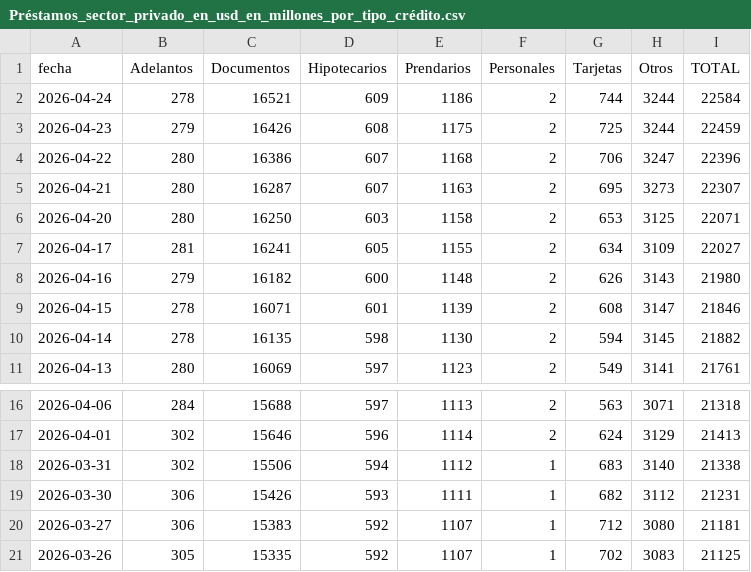
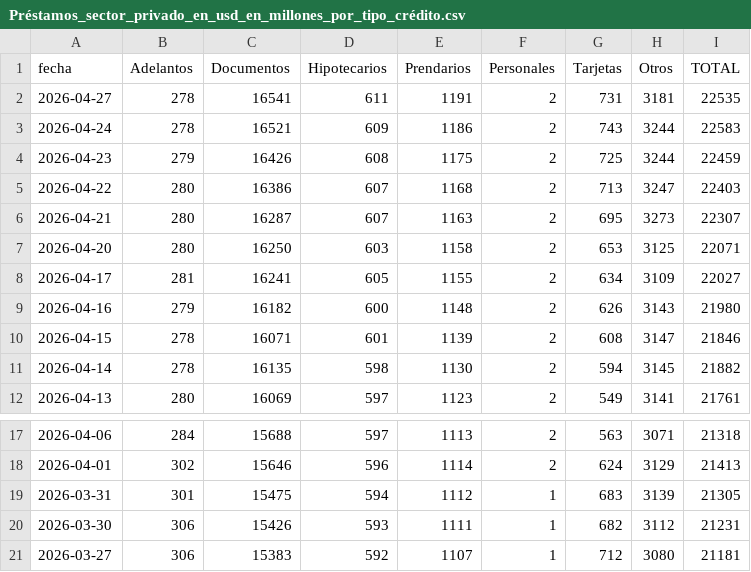
Before and after one commit to jesusrobles824/Proyectos-BI, a CSV file: Automatización de Datos/Préstamos_sector_privado_en_usd_en_millones_por_tipo_crédito.csv, drawn as a sheet; only a part is shown, gaps mark what is left out; the shorter side is filled out with more unchanged rows.

```diff
--- a/Automatización de Datos/Préstamos_sector_privado_en_usd_en_millones_por_tipo_crédito.csv
+++ b/Automatización de Datos/Préstamos_sector_privado_en_usd_en_millones_por_tipo_crédito.csv
@@ -1,5 +1,6 @@
 fecha,Adelantos,Documentos,Hipotecarios,Prendarios,Personales,Tarjetas,Otros,TOTAL
-2026-04-24,278,16521,609,1186,2,744,3244,22584
+2026-04-27,278,16541,611,1191,2,731,3181,22535
+2026-04-24,278,16521,609,1186,2,743,3244,22583
 2026-04-23,279,16426,608,1175,2,725,3244,22459
-2026-04-22,280,16386,607,1168,2,706,3247,22396
+2026-04-22,280,16386,607,1168,2,713,3247,22403
 2026-04-21,280,16287,607,1163,2,695,3273,22307
@@ -17,3 +18,3 @@ fecha,Adelantos,Documentos,Hipotecarios,Prendarios,Personales,Tarjetas,Otros,TOT
 2026-04-01,302,15646,596,1114,2,624,3129,21413
-2026-03-31,302,15506,594,1112,1,683,3140,21338
+2026-03-31,301,15475,594,1112,1,683,3139,21305
 2026-03-30,306,15426,593,1111,1,682,3112,21231
```
Also changed, not shown: Automatización de Datos/ADRs_Precios.csv, Automatización de Datos/ADRs_variacion_porcentual_diaria.csv, 7 other files.
